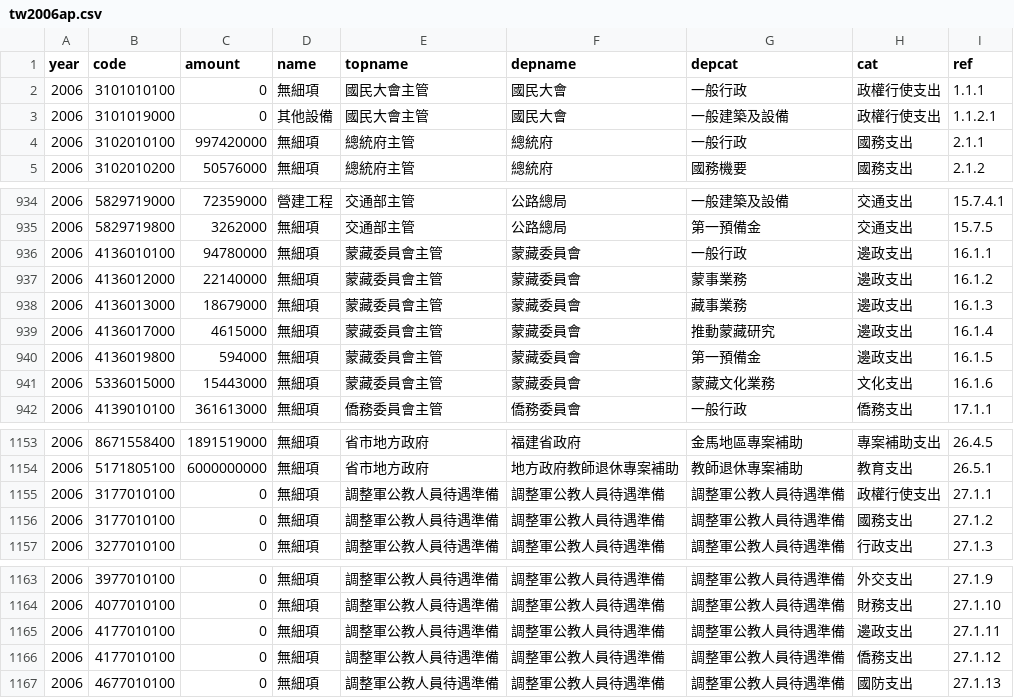
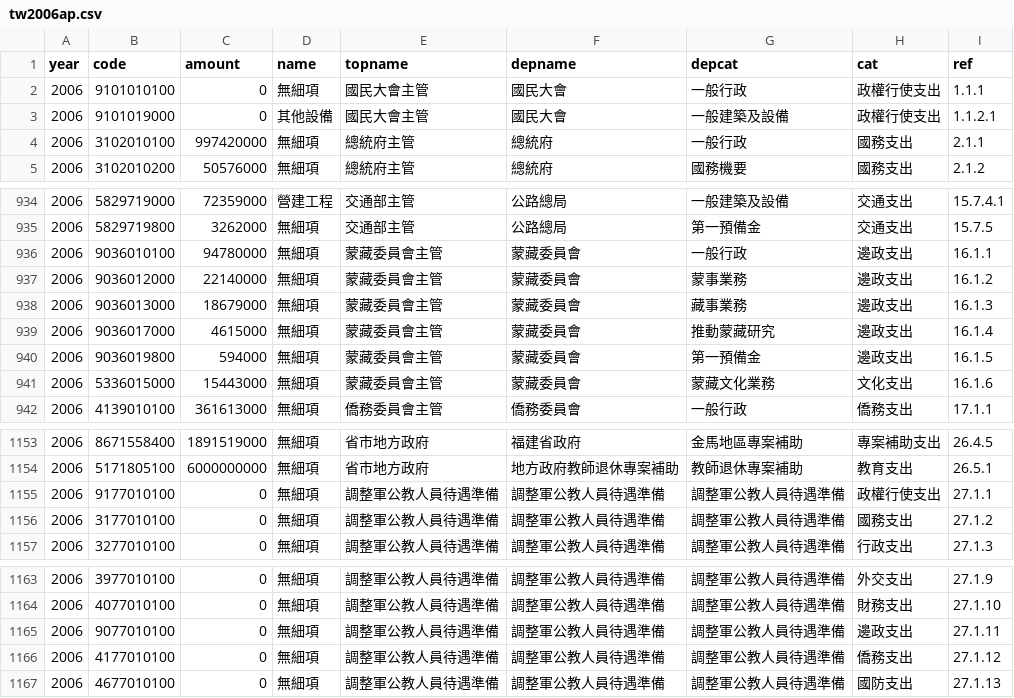
Before and after one commit to ronnywang/twbudget, a CSV file: app/assets/data/tw2006ap.csv, drawn as a sheet; only a part is shown, gaps mark what is left out.

```diff
--- a/app/assets/data/tw2006ap.csv
+++ b/app/assets/data/tw2006ap.csv
@@ -1,4 +1,4 @@
 year,code,amount,name,topname,depname,depcat,cat,ref
-2006,3101010100,0,無細項,國民大會主管,國民大會,一般行政,政權行使支出,1.1.1
-2006,3101019000,0,其他設備,國民大會主管,國民大會,一般建築及設備,政權行使支出,1.1.2.1
+2006,9101010100,0,無細項,國民大會主管,國民大會,一般行政,政權行使支出,1.1.1
+2006,9101019000,0,其他設備,國民大會主管,國民大會,一般建築及設備,政權行使支出,1.1.2.1
 2006,3102010100,997420000,無細項,總統府主管,總統府,一般行政,國務支出,2.1.1
@@ -935,7 +935,7 @@ year,code,amount,name,topname,depname,depcat,cat,ref
 2006,5829719800,3262000,無細項,交通部主管,公路總局,第一預備金,交通支出,15.7.5
-2006,4136010100,94780000,無細項,蒙藏委員會主管,蒙藏委員會,一般行政,邊政支出,16.1.1
-2006,4136012000,22140000,無細項,蒙藏委員會主管,蒙藏委員會,蒙事業務,邊政支出,16.1.2
-2006,4136013000,18679000,無細項,蒙藏委員會主管,蒙藏委員會,藏事業務,邊政支出,16.1.3
-2006,4136017000,4615000,無細項,蒙藏委員會主管,蒙藏委員會,推動蒙藏研究,邊政支出,16.1.4
-2006,4136019800,594000,無細項,蒙藏委員會主管,蒙藏委員會,第一預備金,邊政支出,16.1.5
+2006,9036010100,94780000,無細項,蒙藏委員會主管,蒙藏委員會,一般行政,邊政支出,16.1.1
+2006,9036012000,22140000,無細項,蒙藏委員會主管,蒙藏委員會,蒙事業務,邊政支出,16.1.2
+2006,9036013000,18679000,無細項,蒙藏委員會主管,蒙藏委員會,藏事業務,邊政支出,16.1.3
+2006,9036017000,4615000,無細項,蒙藏委員會主管,蒙藏委員會,推動蒙藏研究,邊政支出,16.1.4
+2006,9036019800,594000,無細項,蒙藏委員會主管,蒙藏委員會,第一預備金,邊政支出,16.1.5
 2006,5336015000,15443000,無細項,蒙藏委員會主管,蒙藏委員會,蒙藏文化業務,文化支出,16.1.6
@@ -1154,3 +1154,3 @@ year,code,amount,name,topname,depname,depcat,cat,ref
 2006,5171805100,6000000000,無細項,省市地方政府,地方政府教師退休專案補助,教師退休專案補助,教育支出,26.5.1
-2006,3177010100,0,無細項,調整軍公教人員待遇準備,調整軍公教人員待遇準備,調整軍公教人員待遇準備,政權行使支出,27.1.1
+2006,9177010100,0,無細項,調整軍公教人員待遇準備,調整軍公教人員待遇準備,調整軍公教人員待遇準備,政權行使支出,27.1.1
 2006,3177010100,0,無細項,調整軍公教人員待遇準備,調整軍公教人員待遇準備,調整軍公教人員待遇準備,國務支出,27.1.2
@@ -1164,3 +1164,3 @@ year,code,amount,name,topname,depname,depcat,cat,ref
 2006,4077010100,0,無細項,調整軍公教人員待遇準備,調整軍公教人員待遇準備,調整軍公教人員待遇準備,財務支出,27.1.10
-2006,4177010100,0,無細項,調整軍公教人員待遇準備,調整軍公教人員待遇準備,調整軍公教人員待遇準備,邊政支出,27.1.11
+2006,9077010100,0,無細項,調整軍公教人員待遇準備,調整軍公教人員待遇準備,調整軍公教人員待遇準備,邊政支出,27.1.11
 2006,4177010100,0,無細項,調整軍公教人員待遇準備,調整軍公教人員待遇準備,調整軍公教人員待遇準備,僑務支出,27.1.12
```
Also changed, not shown: app/assets/data/tw2007ap.csv, app/assets/data/tw2008ap.csv, 9 other files.
